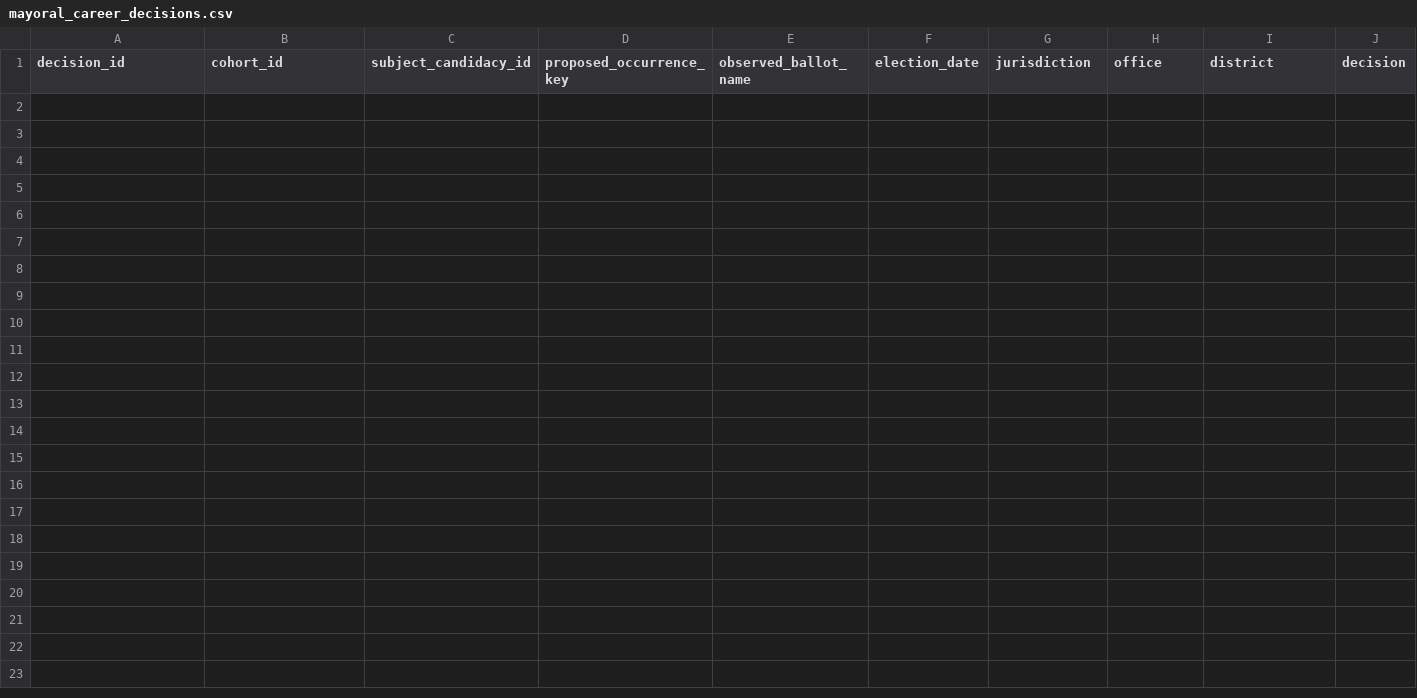
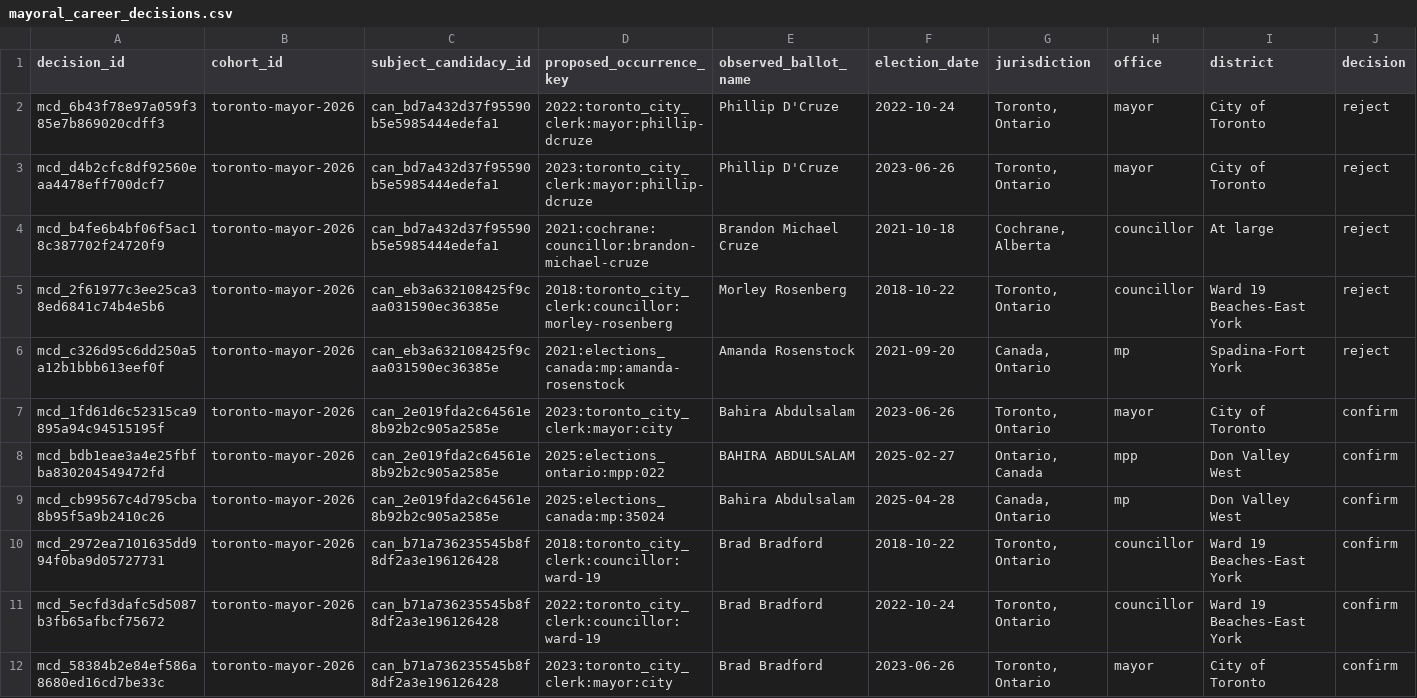
Before and after one commit to alexwolson/toronto-election-results, a CSV file: data/reference/mayoral_career_decisions.csv, drawn as a sheet; only a part is shown; rows hold the shown columns only; the diff names each change by its address in the sheet, - before the commit and + after, or states it on an @@ line.

Commit message:
Pilot independent mayoral career reviews

```diff
--- a/data/reference/mayoral_career_decisions.csv
+++ b/data/reference/mayoral_career_decisions.csv
+row 2: mcd_6b43f78e97a059f385e7b869020cdff3 | toronto-mayor-2026 | can_bd7a432d37f95590b5e5985444edefa1 | 2022:toronto_city_clerk:mayor:phillip-dcruze | Phillip D'Cruze | 2022-10-24 | Toronto, Ontario | mayor | City of Toronto | reject
+row 3: mcd_d4b2cfc8df92560eaa4478eff700dcf7 | toronto-mayor-2026 | can_bd7a432d37f95590b5e5985444edefa1 | 2023:toronto_city_clerk:mayor:phillip-dcruze | Phillip D'Cruze | 2023-06-26 | Toronto, Ontario | mayor | City of Toronto | reject
+row 4: mcd_b4fe6b4bf06f5ac18c387702f24720f9 | toronto-mayor-2026 | can_bd7a432d37f95590b5e5985444edefa1 | 2021:cochrane:councillor:brandon-michael-cruze | Brandon Michael Cruze | 2021-10-18 | Cochrane, Alberta | councillor | At large | reject
+row 5: mcd_2f61977c3ee25ca38ed6841c74b4e5b6 | toronto-mayor-2026 | can_eb3a632108425f9caa031590ec36385e | 2018:toronto_city_clerk:councillor:morley-rosenberg | Morley Rosenberg | 2018-10-22 | Toronto, Ontario | councillor | Ward 19 Beaches-East York | reject
+row 6: mcd_c326d95c6dd250a5a12b1bbb613eef0f | toronto-mayor-2026 | can_eb3a632108425f9caa031590ec36385e | 2021:elections_canada:mp:amanda-rosenstock | Amanda Rosenstock | 2021-09-20 | Canada, Ontario | mp | Spadina-Fort York | reject
+row 7: mcd_1fd61d6c52315ca9895a94c94515195f | toronto-mayor-2026 | can_2e019fda2c64561e8b92b2c905a2585e | 2023:toronto_city_clerk:mayor:city | Bahira Abdulsalam | 2023-06-26 | Toronto, Ontario | mayor | City of Toronto | confirm
+row 8: mcd_bdb1eae3a4e25fbfba830204549472fd | toronto-mayor-2026 | can_2e019fda2c64561e8b92b2c905a2585e | 2025:elections_ontario:mpp:022 | BAHIRA ABDULSALAM | 2025-02-27 | Ontario, Canada | mpp | Don Valley West | confirm
+row 9: mcd_cb99567c4d795cba8b95f5a9b2410c26 | toronto-mayor-2026 | can_2e019fda2c64561e8b92b2c905a2585e | 2025:elections_canada:mp:35024 | Bahira Abdulsalam | 2025-04-28 | Canada, Ontario | mp | Don Valley West | confirm
+row 10: mcd_2972ea7101635dd994f0ba9d05727731 | toronto-mayor-2026 | can_b71a736235545b8f8df2a3e196126428 | 2018:toronto_city_clerk:councillor:ward-19 | Brad Bradford | 2018-10-22 | Toronto, Ontario | councillor | Ward 19 Beaches-East York | confirm
+row 11: mcd_5ecfd3dafc5d5087b3fb65afbcf75672 | toronto-mayor-2026 | can_b71a736235545b8f8df2a3e196126428 | 2022:toronto_city_clerk:councillor:ward-19 | Brad Bradford | 2022-10-24 | Toronto, Ontario | councillor | Ward 19 Beaches-East York | confirm
+row 12: mcd_58384b2e84ef586a8680ed16cd7be33c | toronto-mayor-2026 | can_b71a736235545b8f8df2a3e196126428 | 2023:toronto_city_clerk:mayor:city | Brad Bradford | 2023-06-26 | Toronto, Ontario | mayor | City of Toronto | confirm
```
Also changed, not shown: data/reference/mayoral_career_reviews.csv, 16 other files.
